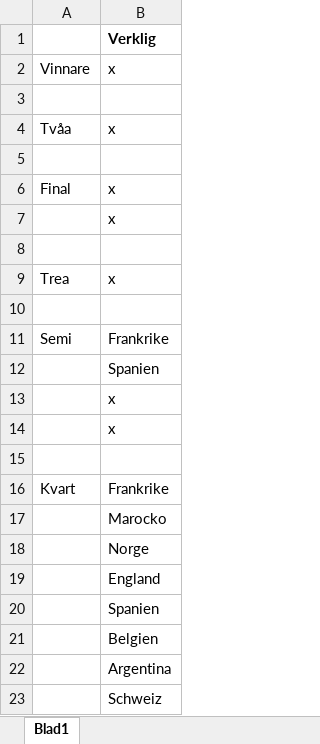
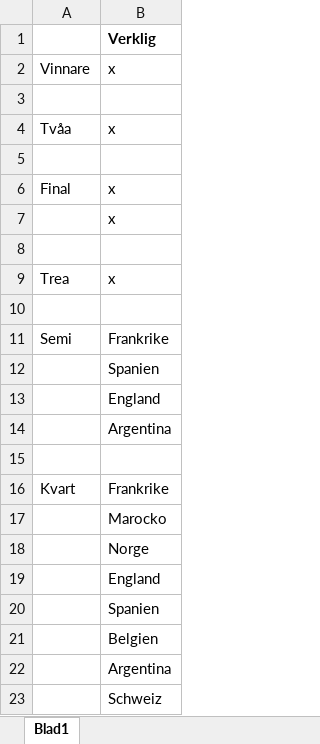
Before and after one commit to ellabac/VM, an Excel workbook: Resultat.xlsx, sheet Blad1, drawn as a sheet; values as stored, in another font and other column widths than the file's, no borders; the diff names each change by its address in the sheet, - before the commit and + after, or states it on an @@ line.

Commit message:
semifinaler klara

```diff
--- a/Resultat.xlsx (sheet Blad1)
+++ b/Resultat.xlsx (sheet Blad1)
-B13: x
+B13: England
-B14: x
+B14: Argentina
```
